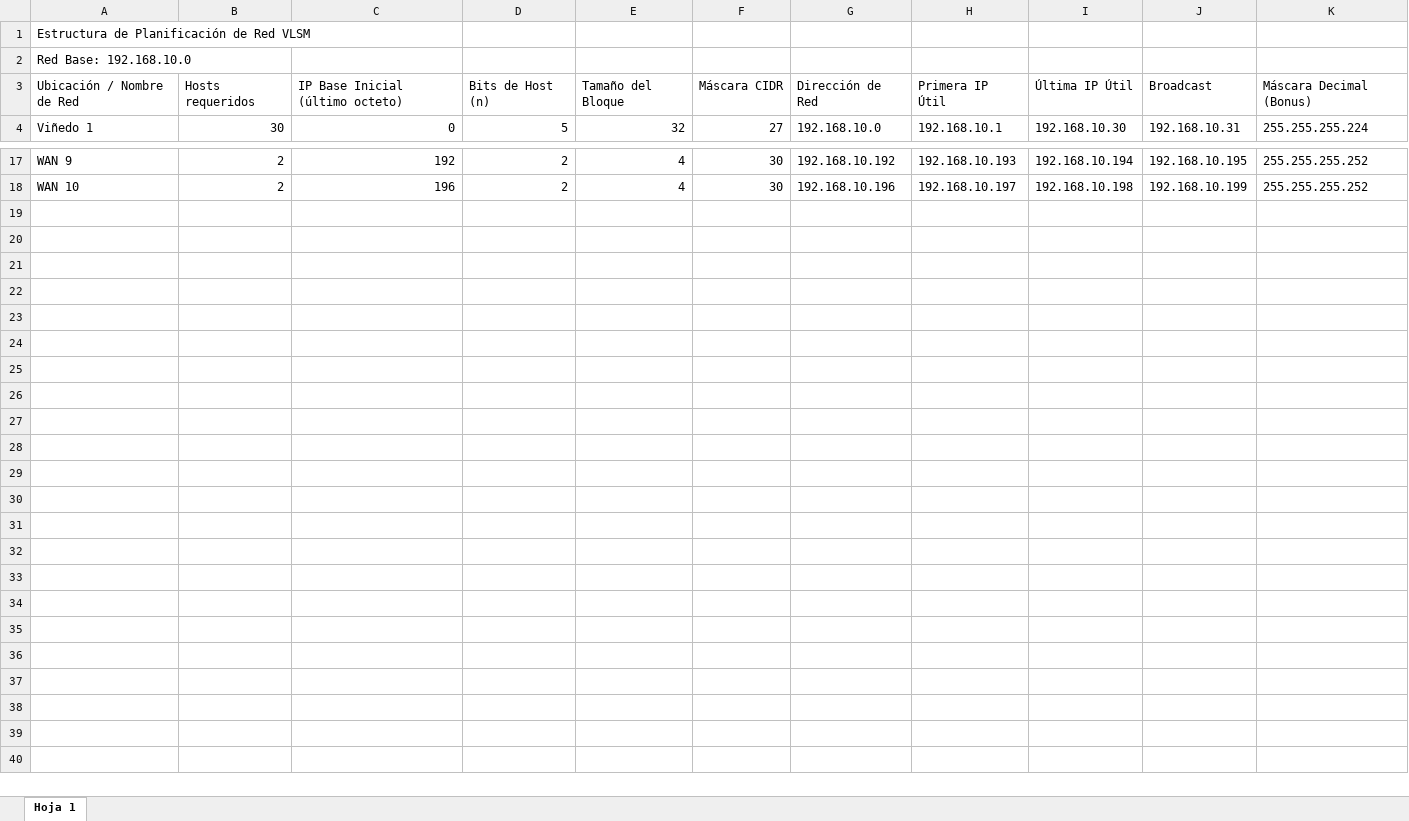
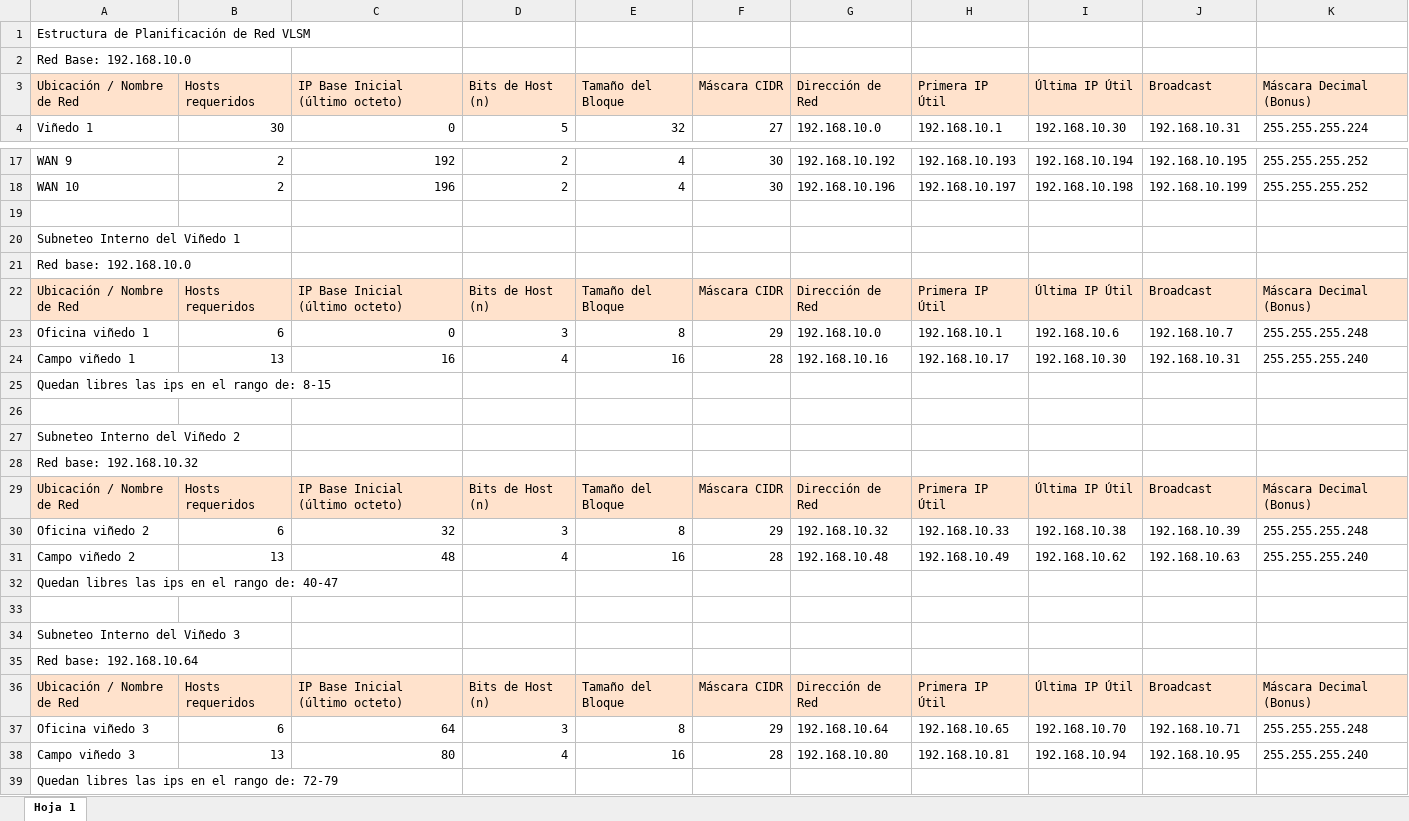
Before and after one commit to Jaed69/Redes_Final, an Excel workbook: VLSM Automatico.xlsx, sheet Hoja 1, drawn as a sheet; only a part is shown, gaps mark what is left out; values as stored, in another font and other column widths than the file's, no borders; charts and pictures not drawn; the diff names each change by its address in the sheet, - before the commit and + after, or states it on an @@ line.

Commit message:
Calculo subredes de los viñedos

```diff
--- a/VLSM Automatico.xlsx (sheet Hoja 1)
+++ b/VLSM Automatico.xlsx (sheet Hoja 1)
-A3:K3 fill: none
+A3:K3 fill: #FFE2CC
+row 19: (empty)
+row 20: Subneteo Interno del Viñedo 1
+row 21: Red base: 192.168.10.0
+row 22: Ubicación / Nombre de Red | Hosts requeridos | IP Base Inicial (último octeto) | Bits de Host (n) | Tamaño del Bloque | Máscara CIDR | Dirección de Red | Primera IP Útil | Última IP Útil | Broadcast | Máscara Decimal (Bonus)
+row 23: Oficina viñedo 1 | 6 | 0 | 3 | 8 | 29 | 192.168.10.0 | 192.168.10.1 | 192.168.10.6 | 192.168.10.7 | 255.255.255.248
+row 24: Campo viñedo 1 | 13 | 16 | 4 | 16 | 28 | 192.168.10.16 | 192.168.10.17 | 192.168.10.30 | 192.168.10.31 | 255.255.255.240
+row 25: Quedan libres las ips en el rango de: 8-15
+row 26: (empty)
+row 27: Subneteo Interno del Viñedo 2
+row 28: Red base: 192.168.10.32
+row 29: Ubicación / Nombre de Red | Hosts requeridos | IP Base Inicial (último octeto) | Bits de Host (n) | Tamaño del Bloque | Máscara CIDR | Dirección de Red | Primera IP Útil | Última IP Útil | Broadcast | Máscara Decimal (Bonus)
+row 30: Oficina viñedo 2 | 6 | 32 | 3 | 8 | 29 | 192.168.10.32 | 192.168.10.33 | 192.168.10.38 | 192.168.10.39 | 255.255.255.248
+row 31: Campo viñedo 2 | 13 | 48 | 4 | 16 | 28 | 192.168.10.48 | 192.168.10.49 | 192.168.10.62 | 192.168.10.63 | 255.255.255.240
+row 32: Quedan libres las ips en el rango de: 40-47
+row 33: (empty)
+row 34: Subneteo Interno del Viñedo 3
+row 35: Red base: 192.168.10.64
+row 36: Ubicación / Nombre de Red | Hosts requeridos | IP Base Inicial (último octeto) | Bits de Host (n) | Tamaño del Bloque | Máscara CIDR | Dirección de Red | Primera IP Útil | Última IP Útil | Broadcast | Máscara Decimal (Bonus)
+row 37: Oficina viñedo 3 | 6 | 64 | 3 | 8 | 29 | 192.168.10.64 | 192.168.10.65 | 192.168.10.70 | 192.168.10.71 | 255.255.255.248
+row 38: Campo viñedo 3 | 13 | 80 | 4 | 16 | 28 | 192.168.10.80 | 192.168.10.81 | 192.168.10.94 | 192.168.10.95 | 255.255.255.240
+row 39: Quedan libres las ips en el rango de: 72-79
```
Also changed, not shown: charts or pictures, 1 other file.
